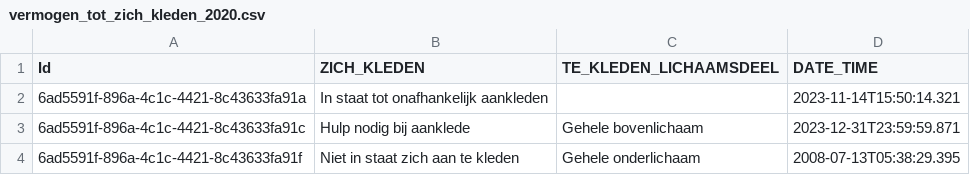
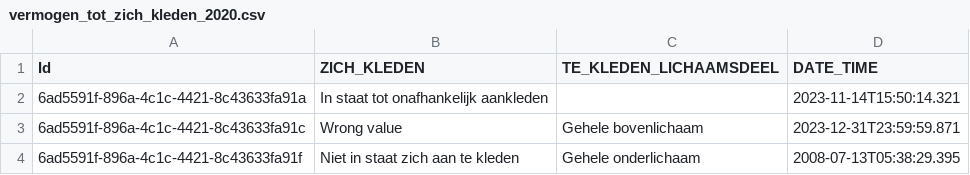
Before and after one commit to MaastrichtUniversity/docker-health, a CSV file: data/envida-demo-data/csv/vermogen_tot_zich_kleden_2020.csv, drawn as a sheet.

```diff
--- a/data/envida-demo-data/csv/vermogen_tot_zich_kleden_2020.csv
+++ b/data/envida-demo-data/csv/vermogen_tot_zich_kleden_2020.csv
@@ -2,3 +2,3 @@ Id,ZICH_KLEDEN,TE_KLEDEN_LICHAAMSDEEL,DATE_TIME
 6ad5591f-896a-4c1c-4421-8c43633fa91a,In staat tot onafhankelijk aankleden,,2023-11-14T15:50:14.321
-6ad5591f-896a-4c1c-4421-8c43633fa91c,Hulp nodig bij aanklede,Gehele bovenlichaam,2023-12-31T23:59:59.871
+6ad5591f-896a-4c1c-4421-8c43633fa91c,Wrong value,Gehele bovenlichaam,2023-12-31T23:59:59.871
 6ad5591f-896a-4c1c-4421-8c43633fa91f,Niet in staat zich aan te kleden,Gehele onderlichaam,2008-07-13T05:38:29.395
```
